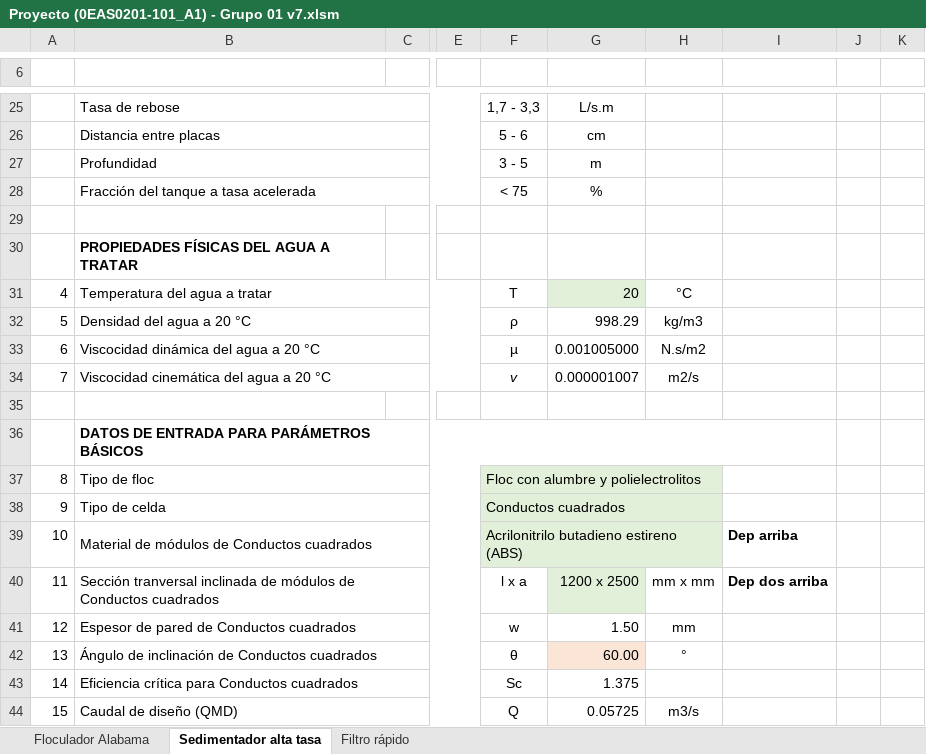
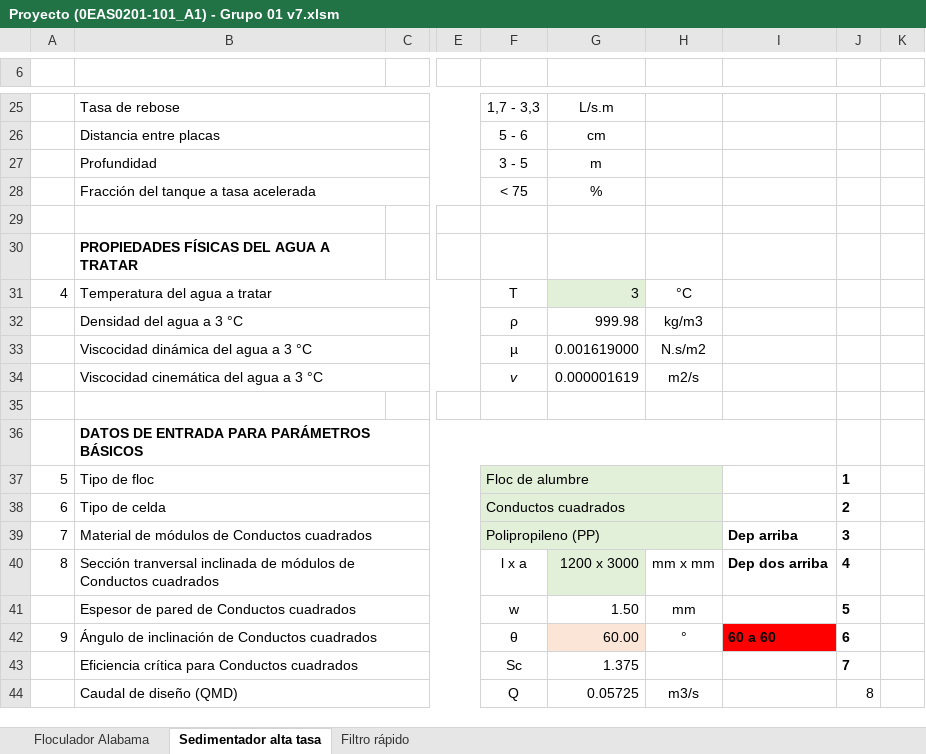
Before and after one commit to VR04/repoAguas, an Excel workbook: Excel/Proyecto (0EAS0201-101_A1) - Grupo 01 v7.xlsm, sheet Sedimentador alta tasa, drawn as a sheet; only a part is shown, gaps mark what is left out; values as stored, in another font and other column widths than the file's, no borders; charts and pictures not drawn; the diff covers the shown part only; the diff names each change by its address in the sheet, - before the commit and + after, or states it on an @@ line.

```diff
--- a/Excel/Proyecto (0EAS0201-101_A1) - Grupo 01 v7.xlsm (sheet Sedimentador alta tasa)
+++ b/Excel/Proyecto (0EAS0201-101_A1) - Grupo 01 v7.xlsm (sheet Sedimentador alta tasa)
-G31: 20
+G31: 3
-A32: 5
+A32: (empty)
-B32: Densidad del agua a 20 °C
+B32: Densidad del agua a 3 °C
-G32: 998.29
+G32: 999.98
-A33: 6
+A33: (empty)
-B33: Viscocidad dinámica del agua a 20 °C
+B33: Viscocidad dinámica del agua a 3 °C
-G33: 0.001005000
+G33: 0.001619000
-A34: 7
+A34: (empty)
-B34: Viscocidad cinemática del agua a 20 °C
+B34: Viscocidad cinemática del agua a 3 °C
-G34: 0.000001007
+G34: 0.000001619
-A37: 8
+A37: 5
-F37: Floc con alumbre y polielectrolitos
+F37: Floc de alumbre
-J37: (empty)
+J37: 1
-A38: 9
+A38: 6
-J38: (empty)
+J38: 2
-A39: 10
+A39: 7
-F39: Acrilonitrilo butadieno estireno (ABS)
+F39: Polipropileno (PP)
-J39: (empty)
+J39: 3
-A40: 11
+A40: 8
-G40: 1200 x 2500
+G40: 1200 x 3000
-J40: (empty)
+J40: 4
-A41: 12
+A41: (empty)
-J41: (empty)
+J41: 5
-A42: 13
+A42: 9
-I42: (empty)
+I42: 60 a 60
-I42 fill: none
+I42 fill: #FF0000
-J42: (empty)
+J42: 6
-A43: 14
+A43: (empty)
-J43: (empty)
+J43: 7
-A44: 15
+A44: (empty)
-J44: (empty)
+J44: 8
```
Also changed, not shown: 38 edited cells elsewhere in this sheet, Excel/Proyecto (0EAS0201-101_A1) - Grupo 01 v6.xlsx, 2 other files.
